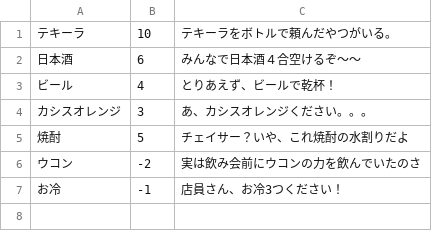
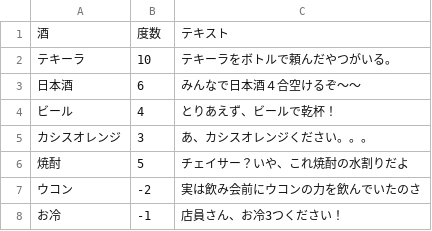
Before and after one commit to TaisukeMorimoto/MultiSugoroku, a CSV file: src/csv/liquor.csv, drawn as a sheet.

```diff
--- a/src/csv/liquor.csv
+++ b/src/csv/liquor.csv
@@ -1 +1,2 @@
+酒,度数,テキスト
 テキーラ,10,テキーラをボトルで頼んだやつがいる。
```
Also changed, not shown: 18 other files.
